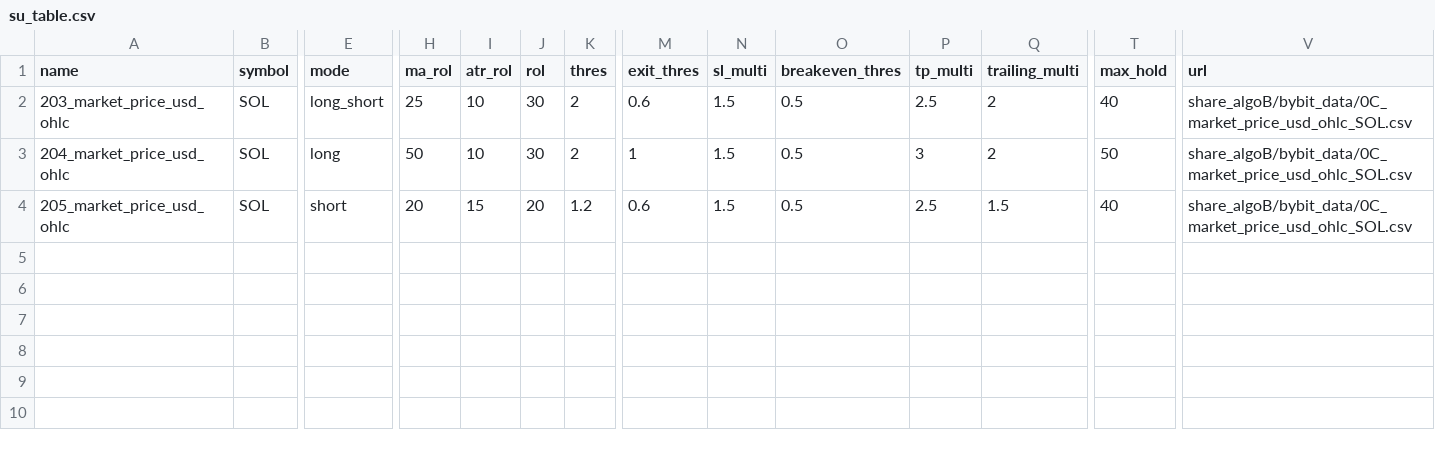
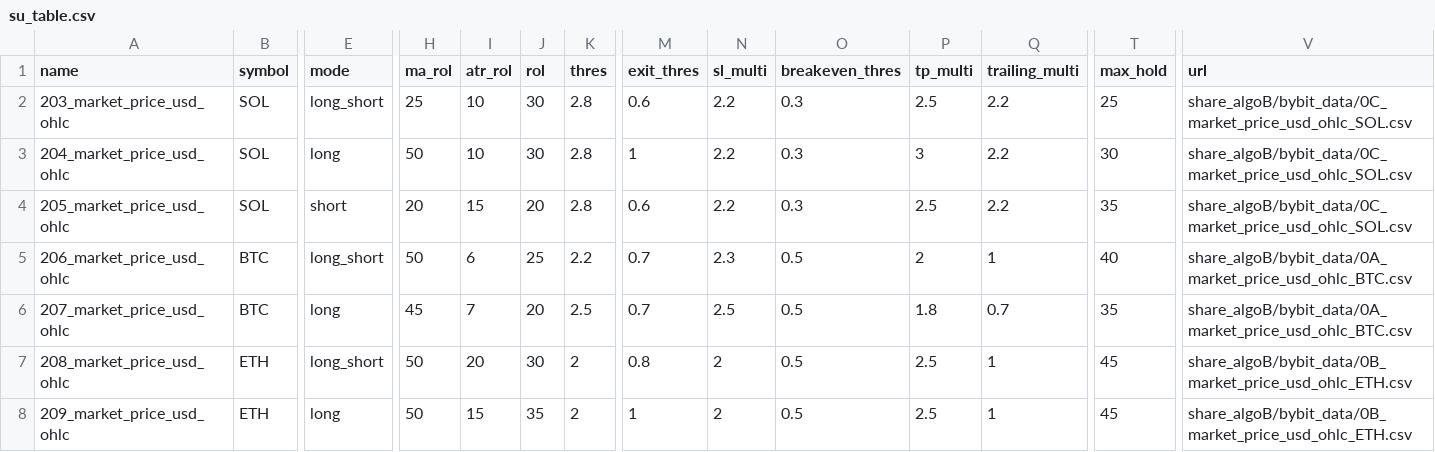
Before and after one commit to lawrencelisc/algo_10m_v2, a CSV file: config/su_table.csv, drawn as a sheet; only a part is shown, gaps mark what is left out; rows hold the shown columns only; the diff names each change by its address in the sheet, - before the commit and + after, or states it on an @@ line.

Commit message:
4.1 ver modify su_table.csv and sleep time changed

```diff
--- a/config/su_table.csv
+++ b/config/su_table.csv
-K2:K3 (thres): 2
+K2:K3 (thres): 2.8
-N2:N4 (sl_multi): 1.5
+N2:N4 (sl_multi): 2.2
-O2:O4 (breakeven_thres): 0.5
+O2:O4 (breakeven_thres): 0.3
-Q2:Q3 (trailing_multi): 2
+Q2:Q3 (trailing_multi): 2.2
-T2 (max_hold): 40
+T2 (max_hold): 25
-T3 (max_hold): 50
+T3 (max_hold): 30
-K4 (thres): 1.2
+K4 (thres): 2.8
-Q4 (trailing_multi): 1.5
+Q4 (trailing_multi): 2.2
-T4 (max_hold): 40
+T4 (max_hold): 35
+row 5: 206_market_price_usd_ohlc | BTC | long_short | 50 | 6 | 25 | 2.2 | 0.7 | 2.3 | 0.5 | 2 | 1 | 40 | share_algoB/bybit_data/0A_market_price_usd_ohlc_BTC.csv
+row 6: 207_market_price_usd_ohlc | BTC | long | 45 | 7 | 20 | 2.5 | 0.7 | 2.5 | 0.5 | 1.8 | 0.7 | 35 | share_algoB/bybit_data/0A_market_price_usd_ohlc_BTC.csv
+row 7: 208_market_price_usd_ohlc | ETH | long_short | 50 | 20 | 30 | 2 | 0.8 | 2 | 0.5 | 2.5 | 1 | 45 | share_algoB/bybit_data/0B_market_price_usd_ohlc_ETH.csv
+row 8: 209_market_price_usd_ohlc | ETH | long | 50 | 15 | 35 | 2 | 1 | 2 | 0.5 | 2.5 | 1 | 45 | share_algoB/bybit_data/0B_market_price_usd_ohlc_ETH.csv
```
Also changed, not shown: 3 other files.
